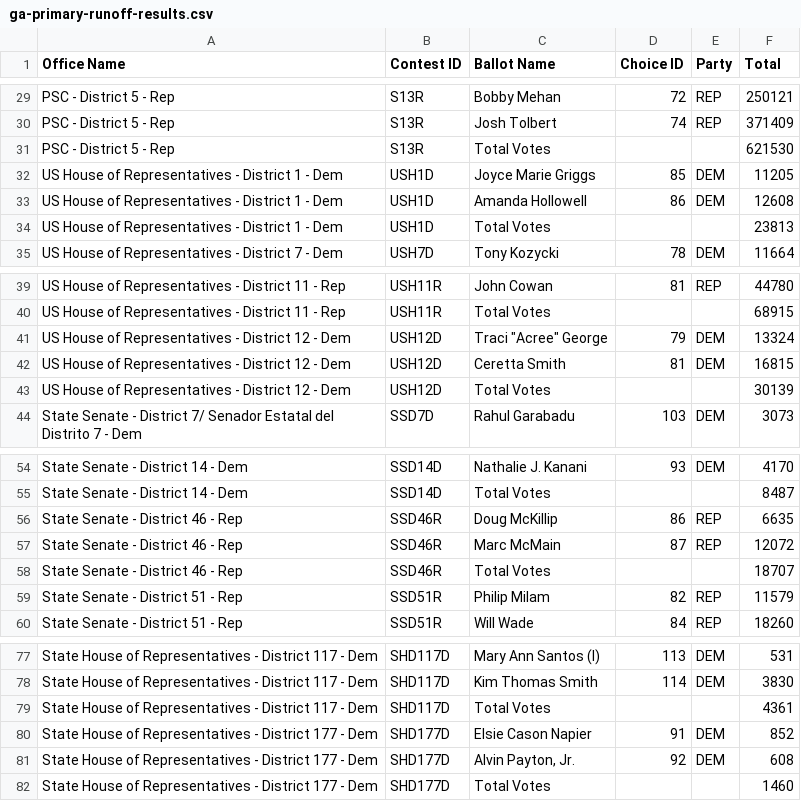
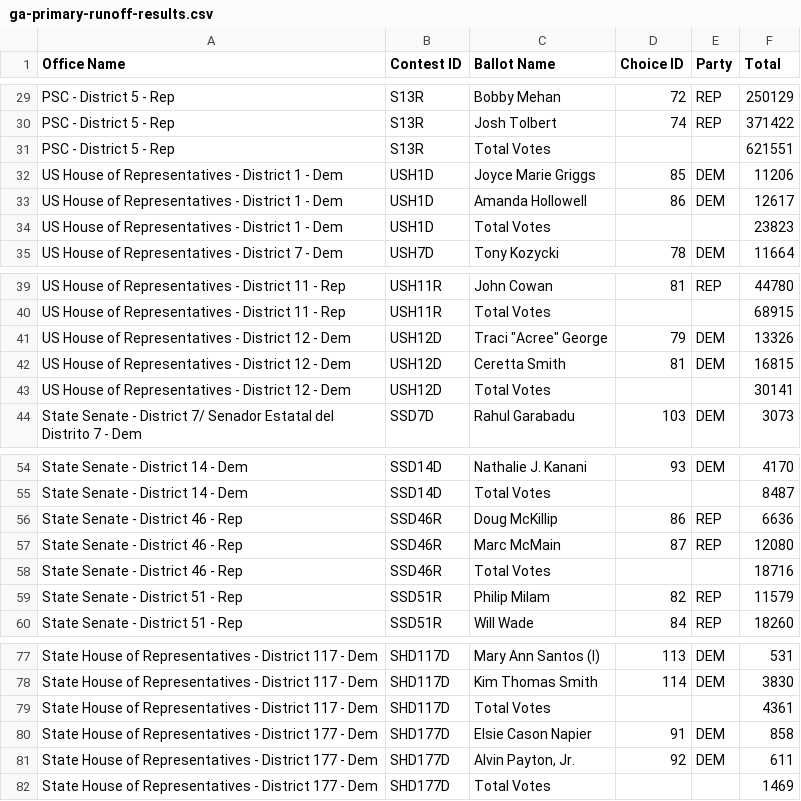
Before and after one commit to Votega/votega.org, a CSV file: assets/data/ga-primary-runoff-results.csv, drawn as a sheet; only a part is shown, gaps mark what is left out; the diff covers the shown part only; the diff names each change by its address in the sheet, - before the commit and + after, or states it on an @@ line.

```diff
--- a/assets/data/ga-primary-runoff-results.csv
+++ b/assets/data/ga-primary-runoff-results.csv
-F29 (Total): 250121
+F29 (Total): 250129
-F30 (Total): 371409
+F30 (Total): 371422
-F31 (Total): 621530
+F31 (Total): 621551
-F32 (Total): 11205
+F32 (Total): 11206
-F33 (Total): 12608
+F33 (Total): 12617
-F34 (Total): 23813
+F34 (Total): 23823
-F41 (Total): 13324
+F41 (Total): 13326
-F43 (Total): 30139
+F43 (Total): 30141
-F56 (Total): 6635
+F56 (Total): 6636
-F57 (Total): 12072
+F57 (Total): 12080
-F58 (Total): 18707
+F58 (Total): 18716
-F80 (Total): 852
+F80 (Total): 858
-F81 (Total): 608
+F81 (Total): 611
-F82 (Total): 1460
+F82 (Total): 1469
```
Also changed, not shown: 27 edited cells elsewhere in this file.
